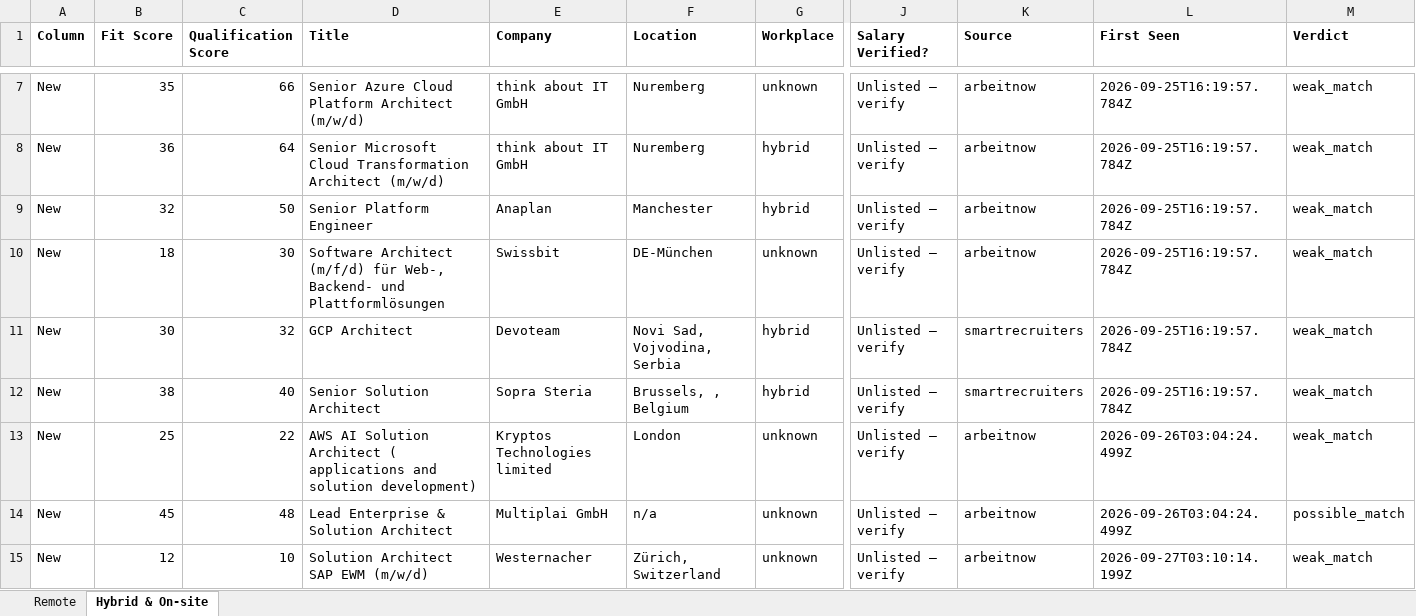
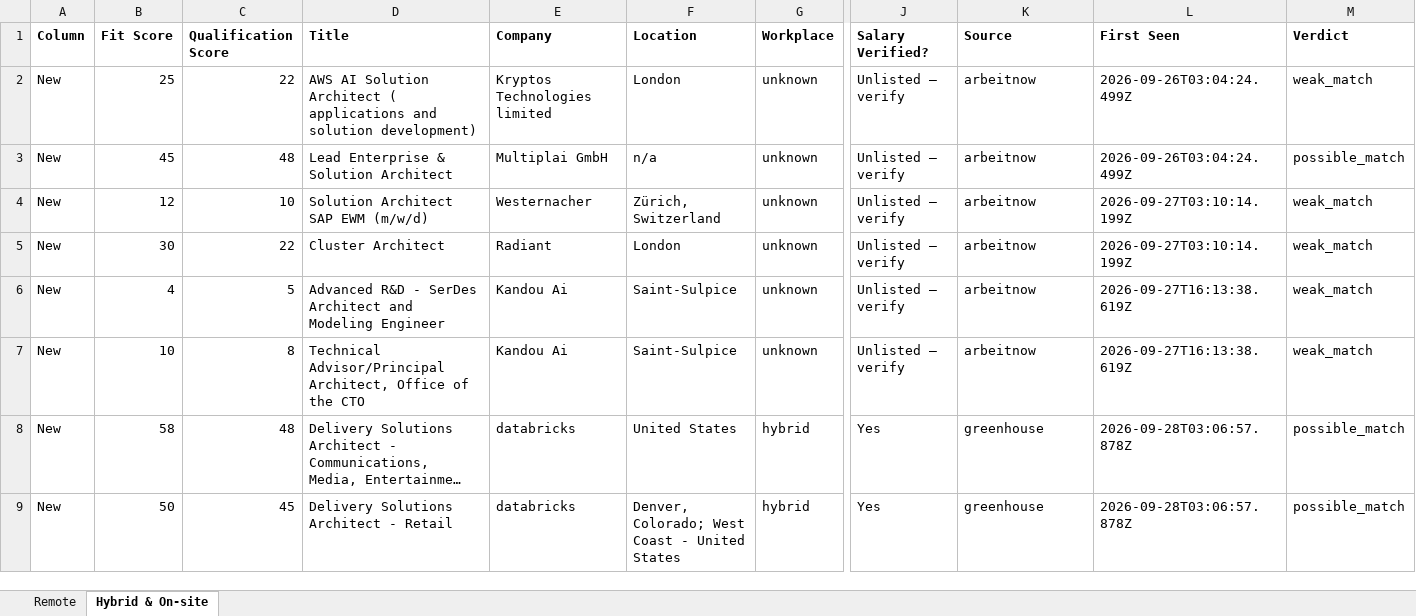
Before and after one commit to naijadamus/goodfela.com, an Excel workbook: hunt/board.xlsx, sheet Hybrid & On-site, drawn as a sheet; only a part is shown, gaps mark what is left out; the shorter side is filled out with more unchanged rows; long unchanged cells end in …; values as stored, in another font and other column widths than the file's, no borders; removed rows and columns are numbered as before the commit, all else as after; rows hold the shown columns only; the diff covers the shown part only; the diff names each change by its address in the sheet, - before the commit and + after, or states it on an @@ line.

```diff
--- a/hunt/board.xlsx (sheet Hybrid & On-site)
+++ b/hunt/board.xlsx (sheet Hybrid & On-site)
-row 7: New | 35 | 66 | Senior Azure Cloud Platform Architect (m/w/d) | think about IT GmbH | Nuremberg | unknown | Unlisted — verify | arbeitnow | 2026-09-25T16:19:57.784Z | weak_match
-row 8: New | 36 | 64 | Senior Microsoft Cloud Transformation Architect (m/w/d) | think about IT GmbH | Nuremberg | hybrid | Unlisted — verify | arbeitnow | 2026-09-25T16:19:57.784Z | weak_match
-row 9: New | 32 | 50 | Senior Platform Engineer | Anaplan | Manchester | hybrid | Unlisted — verify | arbeitnow | 2026-09-25T16:19:57.784Z | weak_match
-row 10: New | 18 | 30 | Software Architect (m/f/d) für Web-, Backend- und Plattformlösungen | Swissbit | DE-München | unknown | Unlisted — verify | arbeitnow | 2026-09-25T16:19:57.784Z | weak_match
-row 11: New | 30 | 32 | GCP Architect | Devoteam | Novi Sad, Vojvodina, Serbia | hybrid | Unlisted — verify | smartrecruiters | 2026-09-25T16:19:57.784Z | weak_match
-row 12: New | 38 | 40 | Senior Solution Architect | Sopra Steria | Brussels, , Belgium | hybrid | Unlisted — verify | smartrecruiters | 2026-09-25T16:19:57.784Z | weak_match
```
Also changed, not shown: 3 added rows and 5 removed rows elsewhere in this sheet, sheet Remote, 1 other file.
